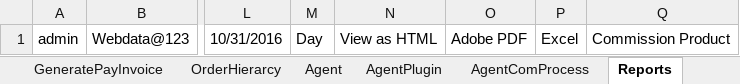
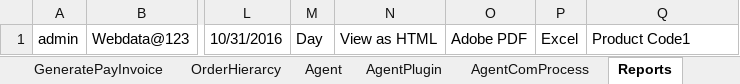
Before and after one commit to indianashu/WDAutomation, an Excel workbook: Webdata_TestData.xlsx, sheet Reports, drawn as a sheet; only a part is shown, gaps mark what is left out; values as stored, in another font and other column widths than the file's, no borders; the diff names each change by its address in the sheet, - before the commit and + after, or states it on an @@ line.

```diff
--- a/Webdata_TestData.xlsx (sheet Reports)
+++ b/Webdata_TestData.xlsx (sheet Reports)
-Q1: Commission Product
+Q1: Product Code1
```
Also changed, not shown: sheet MakePayment, sheet Collections, 6 other files.
